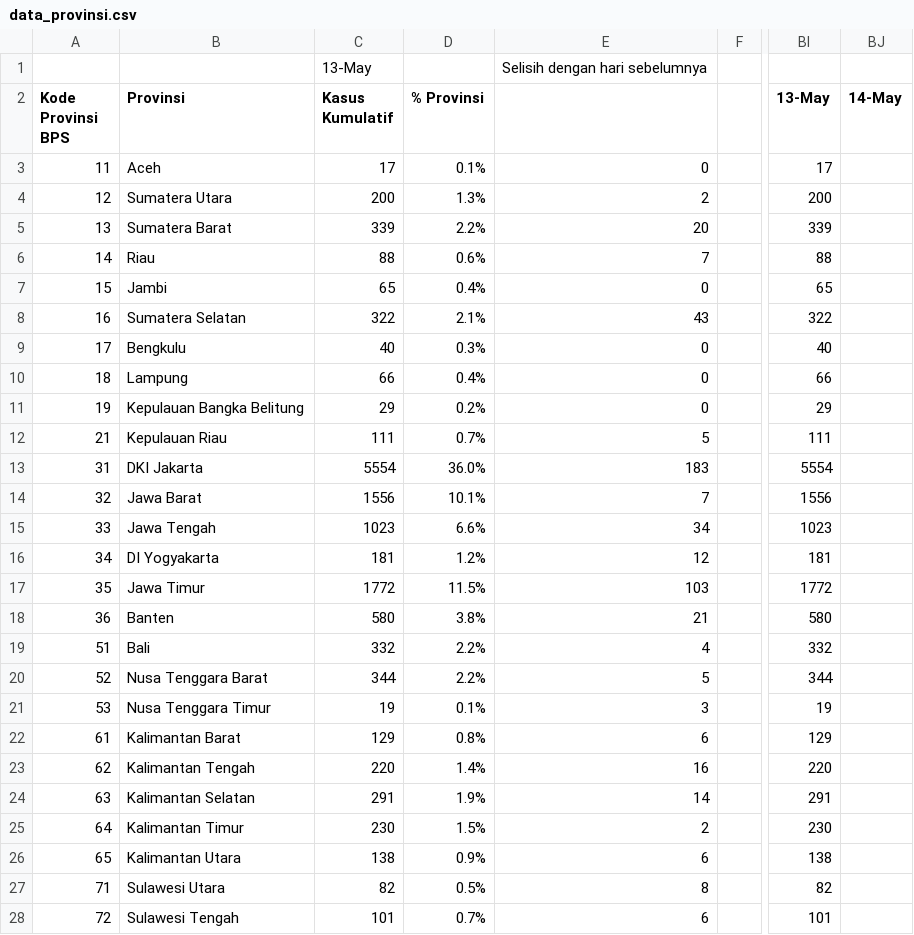
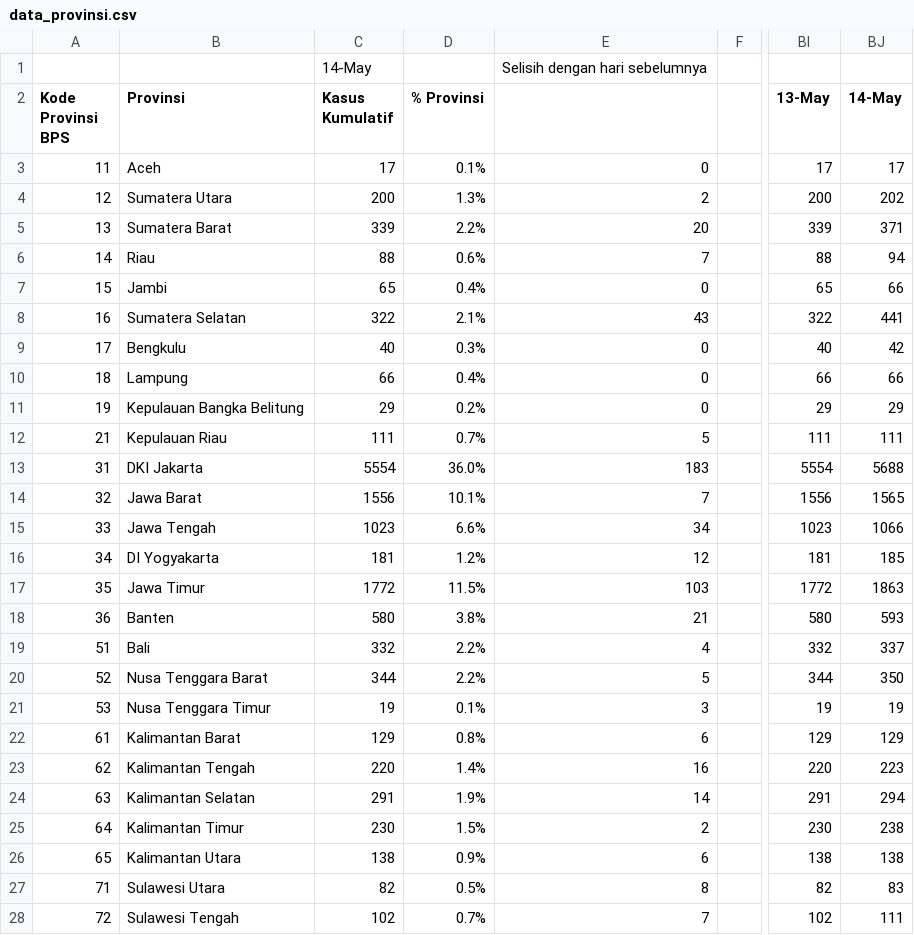
Before and after one commit to anjuspace/covid19, a CSV file: data/indonesia-data/data_provinsi.csv, drawn as a sheet; only a part is shown, gaps mark what is left out; the diff covers the shown part only; the diff names each change by its address in the sheet, - before the commit and + after, or states it on an @@ line.

Commit message:
update data

```diff
--- a/data/indonesia-data/data_provinsi.csv
+++ b/data/indonesia-data/data_provinsi.csv
-C1 (Kasus Kumulatif): 13-May
+C1 (Kasus Kumulatif): 14-May
-BJ3 (14-May): (empty)
+BJ3 (14-May): 17
-BJ4 (14-May): (empty)
+BJ4 (14-May): 202
-BJ5 (14-May): (empty)
+BJ5 (14-May): 371
-BJ6 (14-May): (empty)
+BJ6 (14-May): 94
-BJ7 (14-May): (empty)
+BJ7 (14-May): 66
-BJ8 (14-May): (empty)
+BJ8 (14-May): 441
-BJ9 (14-May): (empty)
+BJ9 (14-May): 42
-BJ10 (14-May): (empty)
+BJ10 (14-May): 66
-BJ11 (14-May): (empty)
+BJ11 (14-May): 29
-BJ12 (14-May): (empty)
+BJ12 (14-May): 111
-BJ13 (14-May): (empty)
+BJ13 (14-May): 5688
-BJ14 (14-May): (empty)
+BJ14 (14-May): 1565
-BJ15 (14-May): (empty)
+BJ15 (14-May): 1066
-BJ16 (14-May): (empty)
+BJ16 (14-May): 185
-BJ17 (14-May): (empty)
+BJ17 (14-May): 1863
-BJ18 (14-May): (empty)
+BJ18 (14-May): 593
-BJ19 (14-May): (empty)
+BJ19 (14-May): 337
-BJ20 (14-May): (empty)
+BJ20 (14-May): 350
-BJ21 (14-May): (empty)
+BJ21 (14-May): 19
-BJ22 (14-May): (empty)
+BJ22 (14-May): 129
-BJ23 (14-May): (empty)
+BJ23 (14-May): 223
-BJ24 (14-May): (empty)
+BJ24 (14-May): 294
-BJ25 (14-May): (empty)
+BJ25 (14-May): 238
-BJ26 (14-May): (empty)
+BJ26 (14-May): 138
-BJ27 (14-May): (empty)
+BJ27 (14-May): 83
-C28 (Kasus Kumulatif): 101
+C28 (Kasus Kumulatif): 102
-E28: 6
+E28: 7
-BI28 (13-May): 101
+BI28 (13-May): 102
-BJ28 (14-May): (empty)
+BJ28 (14-May): 111
```
Also changed, not shown: 15 edited cells elsewhere in this file, data/india-data/raw.csv, 3 other files.
